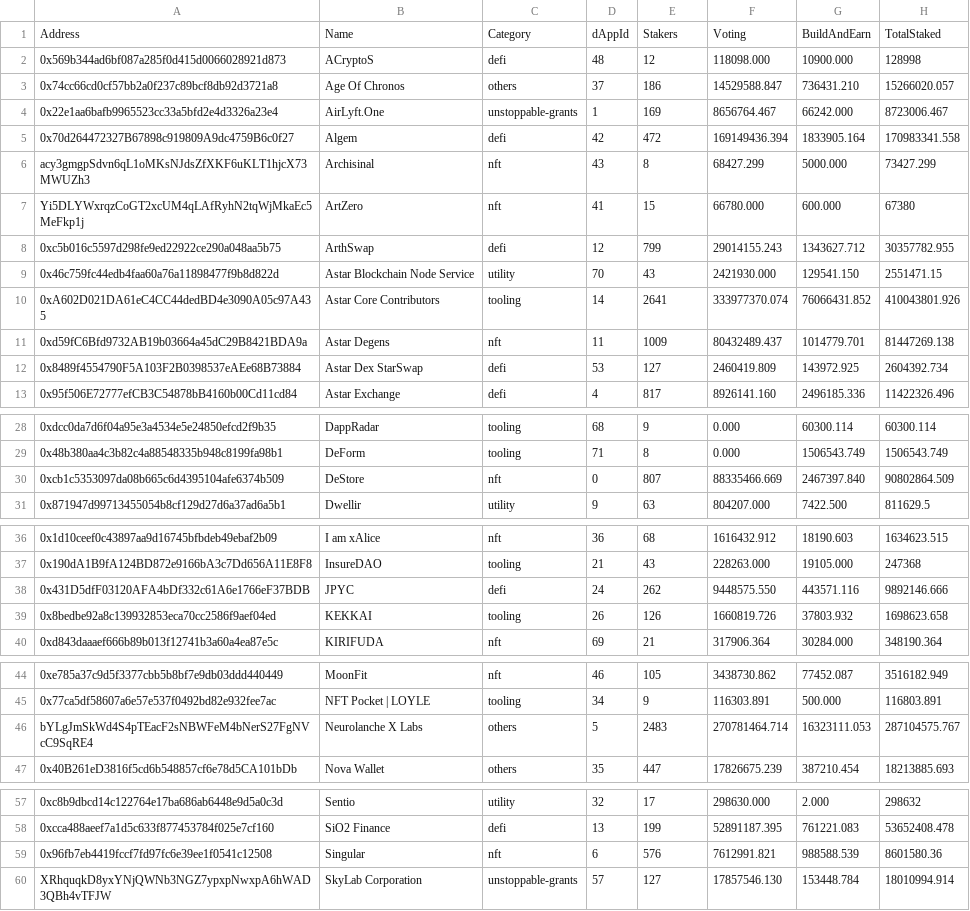
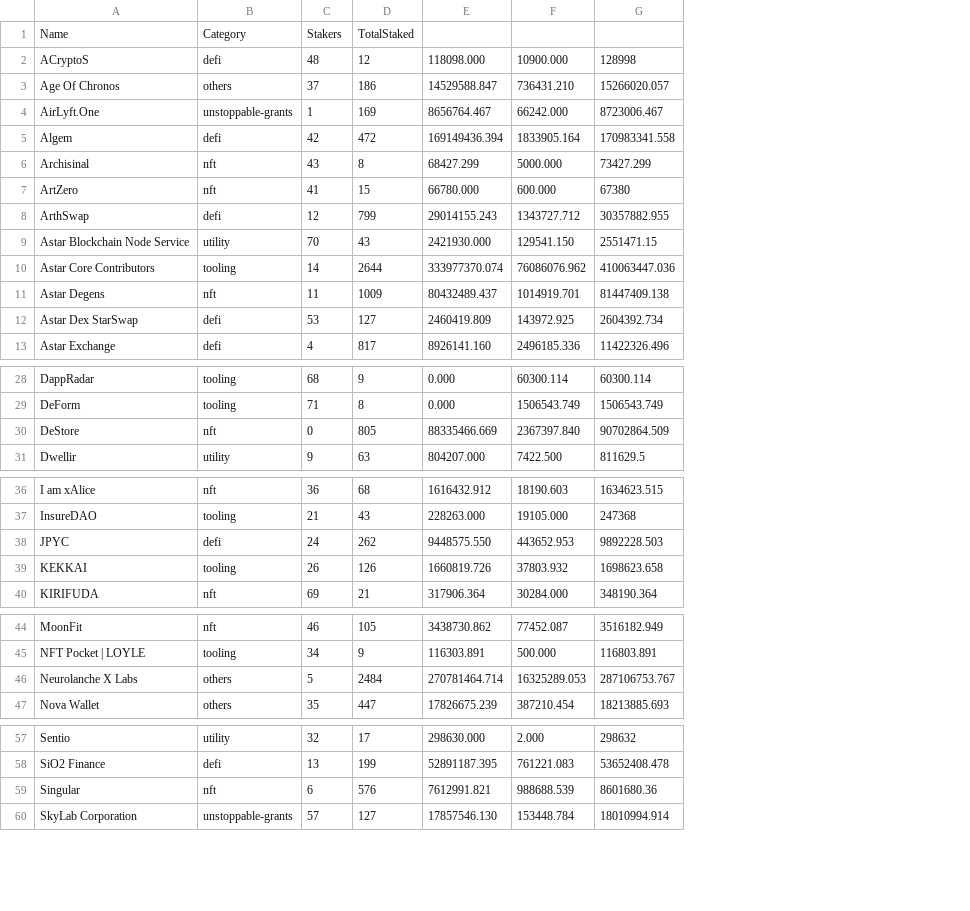
Before and after one commit to tksarah/bc, a CSV file: data.csv, drawn as a sheet; only a part is shown, gaps mark what is left out; removed rows and columns are numbered as before the commit, all else as after; the diff names each change by its address in the sheet, - before the commit and + after, or states it on an @@ line.

```diff
--- a/data.csv
+++ b/data.csv
-column A, rows 1-13: Address | 0x569b344ad6bf087a285f0d415d0066028921d873 | 0x74cc66cd0cf57bb2a0f237c89bcf8db92d3721a8 | 0x22e1aa6bafb9965523cc33a5bfd2e4d3326a23e4 | 0x70d264472327B67898c919809A9dc4759B6c0f27 | acy3gmgpSdvn6qL1oMKsNJdsZfXKF6uKLT1hjcX73MWUZh3 | Yi5DLYWxrqzCoGT2xcUM4qLAfRyhN2tqWjMkaEc5MeFkp1j | 0xc5b016c5597d298fe9ed22922ce290a048aa5b75 | 0x46c759fc44edb4faa60a76a11898477f9b8d822d | 0xA602D021DA61eC4CC44dedBD4e3090A05c97A435 | 0xd59fC6Bfd9732AB19b03664a45dC29B8421BDA9a | 0x8489f4554790F5A103F2B0398537eAEe68B73884 | 0x95f506E72777efCB3C54878bB4160b00Cd11cd84; rows 28-31: 0xdcc0da7d6f04a95e3a4534e5e24850efcd2f9b35 | 0x48b380aa4c3b82c4a88548335b948c8199fa98b1 | 0xcb1c5353097da08b665c6d4395104afe6374b509 | 0x871947d99713455054b8cf129d27d6a37ad6a5b1; rows 36-40: 0x1d10ceef0c43897aa9d16745bfbdeb49ebaf2b09 | 0x190dA1B9fA124BD872e9166bA3c7Dd656A11E8F8 | 0x431D5dfF03120AFA4bDf332c61A6e1766eF37BDB | 0x8bedbe92a8c139932853eca70cc2586f9aef04ed | 0xd843daaaef666b89b013f12741b3a60a4ea87e5c; rows 44-47: 0xe785a37c9d5f3377cbb5b8bf7e9db03ddd440449 | 0x77ca5df58607a6e57e537f0492bd82e932fee7ac | bYLgJmSkWd4S4pTEacF2sNBWFeM4bNerS27FgNVcC9SqRE4 | 0x40B261eD3816f5cd6b548857cf6e78d5CA101bDb; rows 57-60: 0xc8b9dbcd14c122764e17ba686ab6448e9d5a0c3d | 0xcca488aeef7a1d5c633f877453784f025e7cf160 | 0x96fb7eb4419fccf7fd97fc6e39ee1f0541c12508 | XRhquqkD8yxYNjQWNb3NGZ7ypxpNwxpA6hWAD3QBh4vTFJW
-C1: dAppId
+C1: Stakers
-D1: Stakers
+D1: TotalStaked
-E1: Voting
+E1: (empty)
-F1: BuildAndEarn
+F1: (empty)
-G1: TotalStaked
+G1: (empty)
-F8: 1343627.712
+F8: 1343727.712
-G8: 30357782.955
+G8: 30357882.955
-D10: 2641
+D10: 2644
-F10: 76066431.852
+F10: 76086076.962
-G10: 410043801.926
+G10: 410063447.036
-F11: 1014779.701
+F11: 1014919.701
-G11: 81447269.138
+G11: 81447409.138
-D30: 807
+D30: 805
-F30: 2467397.840
+F30: 2367397.840
-G30: 90802864.509
+G30: 90702864.509
-F38: 443571.116
+F38: 443652.953
-G38: 9892146.666
+G38: 9892228.503
-D46: 2483
+D46: 2484
-F46: 16323111.053
+F46: 16325289.053
-G46: 287104575.767
+G46: 287106753.767
-F59: 988588.539
+F59: 988688.539
-G59: 8601580.36
+G59: 8601680.36
```
Also changed, not shown: 6 other files.
